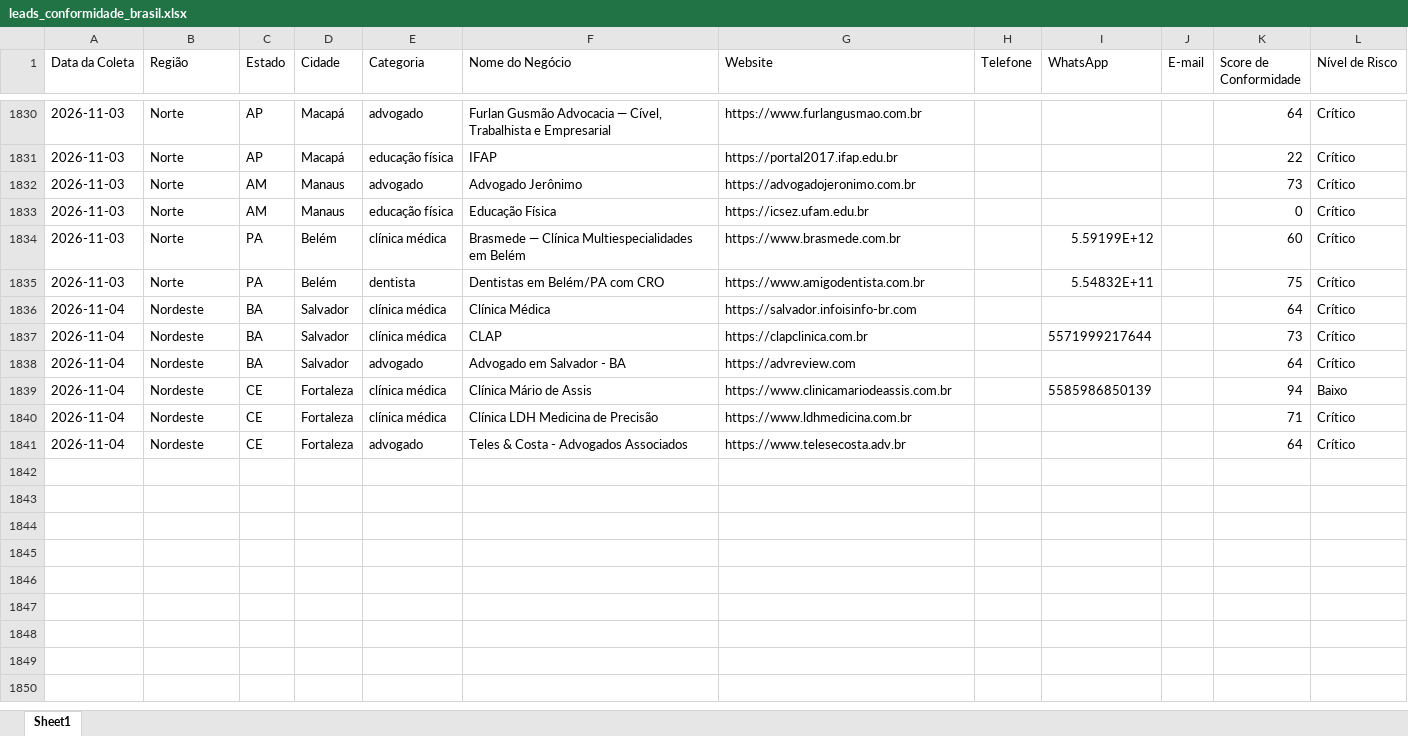
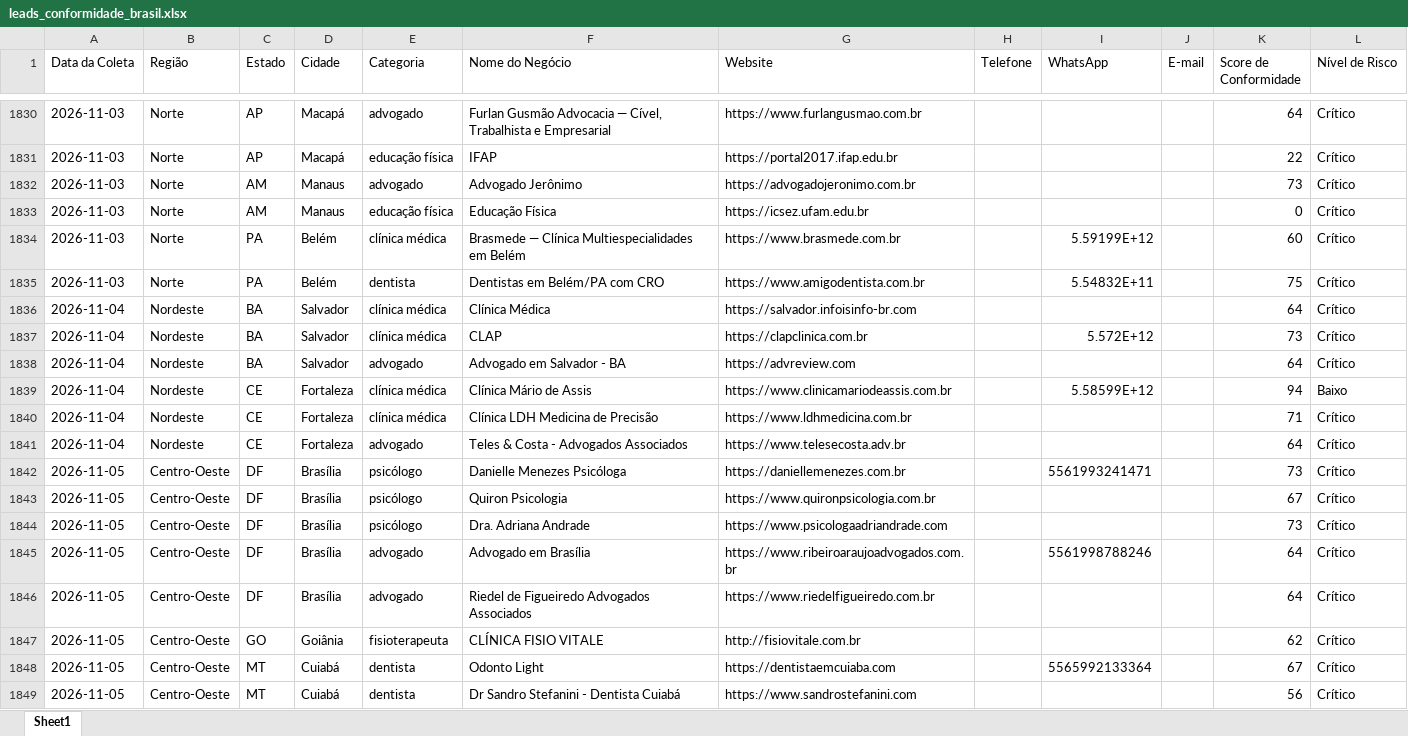
Before and after one commit to leandroeriksonoliveira/veltrodigital, an Excel workbook: leads_automation/data/leads_conformidade_brasil.xlsx, sheet Sheet1, drawn as a sheet; only a part is shown, gaps mark what is left out; values as stored, in another font and other column widths than the file's, no borders; the diff names each change by its address in the sheet, - before the commit and + after, or states it on an @@ line.

```diff
--- a/leads_automation/data/leads_conformidade_brasil.xlsx (sheet Sheet1)
+++ b/leads_automation/data/leads_conformidade_brasil.xlsx (sheet Sheet1)
-I1837 (WhatsApp): 5571999217644
+I1837 (WhatsApp): 5.572E+12
-I1839 (WhatsApp): 5585986850139
+I1839 (WhatsApp): 5.58599E+12
+row 1842: 2026-11-05 | Centro-Oeste | DF | Brasília | psicólogo | Danielle Menezes Psicóloga | https://daniellemenezes.com.br |  | 5561993241471 |  | 73 | Crítico
+row 1843: 2026-11-05 | Centro-Oeste | DF | Brasília | psicólogo | Quiron Psicologia | https://www.quironpsicologia.com.br |  |  |  | 67 | Crítico
+row 1844: 2026-11-05 | Centro-Oeste | DF | Brasília | psicólogo | Dra. Adriana Andrade | https://www.psicologaadriandrade.com |  |  |  | 73 | Crítico
+row 1845: 2026-11-05 | Centro-Oeste | DF | Brasília | advogado | Advogado em Brasília | https://www.ribeiroaraujoadvogados.com.br |  | 5561998788246 |  | 64 | Crítico
+row 1846: 2026-11-05 | Centro-Oeste | DF | Brasília | advogado | Riedel de Figueiredo Advogados Associados | https://www.riedelfigueiredo.com.br |  |  |  | 64 | Crítico
+row 1847: 2026-11-05 | Centro-Oeste | GO | Goiânia | fisioterapeuta | CLÍNICA FISIO VITALE | http://fisiovitale.com.br |  |  |  | 62 | Crítico
+row 1848: 2026-11-05 | Centro-Oeste | MT | Cuiabá | dentista | Odonto Light | https://dentistaemcuiaba.com |  | 5565992133364 |  | 67 | Crítico
+row 1849: 2026-11-05 | Centro-Oeste | MT | Cuiabá | dentista | Dr Sandro Stefanini - Dentista Cuiabá | https://www.sandrostefanini.com |  |  |  | 56 | Crítico
```
Also changed, not shown: 1 other file.
